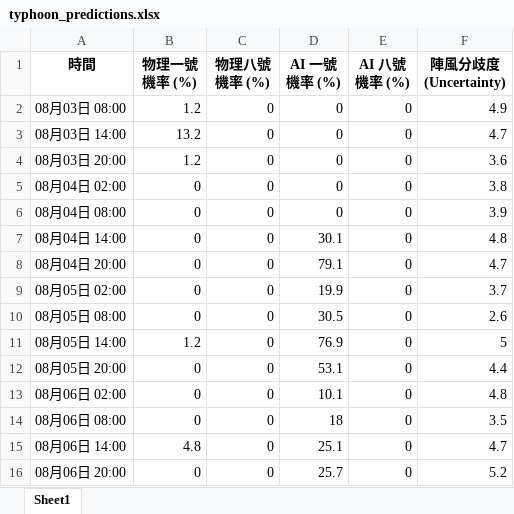
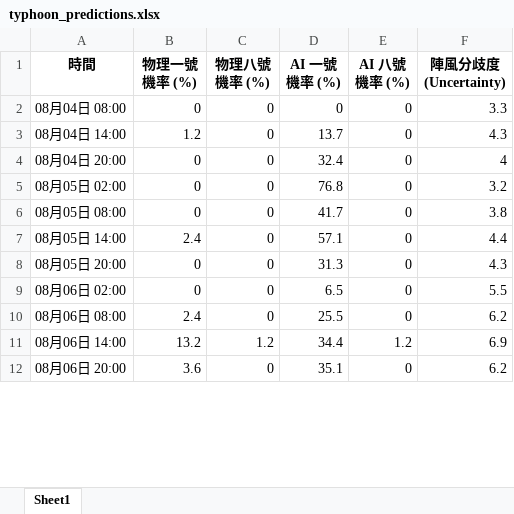
Before and after one commit to Ozymandiax/hk-typhoon-early-warning, an Excel workbook: data/typhoon_predictions.xlsx, sheet Sheet1, drawn as a sheet; only a part is shown; values as stored, in another font and other column widths than the file's, no borders; removed rows and columns are numbered as before the commit, all else as after; the diff covers the shown part only; the diff names each change by its address in the sheet, - before the commit and + after, or states it on an @@ line.

```diff
--- a/data/typhoon_predictions.xlsx (sheet Sheet1)
+++ b/data/typhoon_predictions.xlsx (sheet Sheet1)
-row 2: 08月03日 08:00 | 1.2 | 0 | 0 | 0 | 4.9
-row 3: 08月03日 14:00 | 13.2 | 0 | 0 | 0 | 4.7
-row 4: 08月03日 20:00 | 1.2 | 0 | 0 | 0 | 3.6
-row 5: 08月04日 02:00 | 0 | 0 | 0 | 0 | 3.8
-F2 (陣風分歧度 (Uncertainty)): 3.9
+F2 (陣風分歧度 (Uncertainty)): 3.3
-B3 (物理一號機率 (%)): 0
+B3 (物理一號機率 (%)): 1.2
-D3 (AI 一號機率 (%)): 30.1
+D3 (AI 一號機率 (%)): 13.7
-F3 (陣風分歧度 (Uncertainty)): 4.8
+F3 (陣風分歧度 (Uncertainty)): 4.3
-D4 (AI 一號機率 (%)): 79.1
+D4 (AI 一號機率 (%)): 32.4
-F4 (陣風分歧度 (Uncertainty)): 4.7
+F4 (陣風分歧度 (Uncertainty)): 4
-D5 (AI 一號機率 (%)): 19.9
+D5 (AI 一號機率 (%)): 76.8
-F5 (陣風分歧度 (Uncertainty)): 3.7
+F5 (陣風分歧度 (Uncertainty)): 3.2
-D6 (AI 一號機率 (%)): 30.5
+D6 (AI 一號機率 (%)): 41.7
-F6 (陣風分歧度 (Uncertainty)): 2.6
+F6 (陣風分歧度 (Uncertainty)): 3.8
-B7 (物理一號機率 (%)): 1.2
+B7 (物理一號機率 (%)): 2.4
-D7 (AI 一號機率 (%)): 76.9
+D7 (AI 一號機率 (%)): 57.1
-F7 (陣風分歧度 (Uncertainty)): 5
+F7 (陣風分歧度 (Uncertainty)): 4.4
-D8 (AI 一號機率 (%)): 53.1
+D8 (AI 一號機率 (%)): 31.3
-F8 (陣風分歧度 (Uncertainty)): 4.4
+F8 (陣風分歧度 (Uncertainty)): 4.3
-D9 (AI 一號機率 (%)): 10.1
+D9 (AI 一號機率 (%)): 6.5
-F9 (陣風分歧度 (Uncertainty)): 4.8
+F9 (陣風分歧度 (Uncertainty)): 5.5
-B10 (物理一號機率 (%)): 0
+B10 (物理一號機率 (%)): 2.4
-D10 (AI 一號機率 (%)): 18
+D10 (AI 一號機率 (%)): 25.5
-F10 (陣風分歧度 (Uncertainty)): 3.5
+F10 (陣風分歧度 (Uncertainty)): 6.2
-B11 (物理一號機率 (%)): 4.8
+B11 (物理一號機率 (%)): 13.2
-C11 (物理八號機率 (%)): 0
+C11 (物理八號機率 (%)): 1.2
-D11 (AI 一號機率 (%)): 25.1
+D11 (AI 一號機率 (%)): 34.4
-E11 (AI 八號機率 (%)): 0
+E11 (AI 八號機率 (%)): 1.2
-F11 (陣風分歧度 (Uncertainty)): 4.7
+F11 (陣風分歧度 (Uncertainty)): 6.9
-B12 (物理一號機率 (%)): 0
+B12 (物理一號機率 (%)): 3.6
-D12 (AI 一號機率 (%)): 25.7
+D12 (AI 一號機率 (%)): 35.1
-F12 (陣風分歧度 (Uncertainty)): 5.2
+F12 (陣風分歧度 (Uncertainty)): 6.2
```
Also changed, not shown: 4 added rows and 91 edited cells elsewhere in this sheet, 2 other files.
